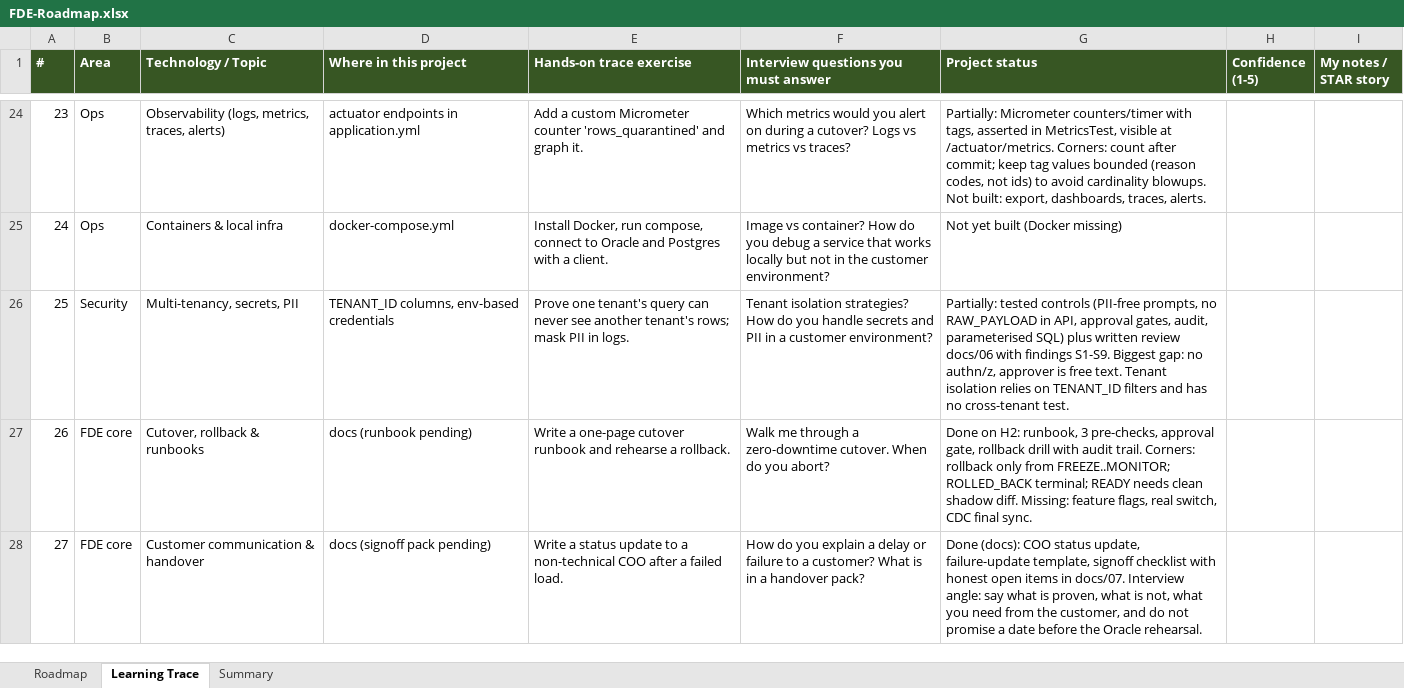
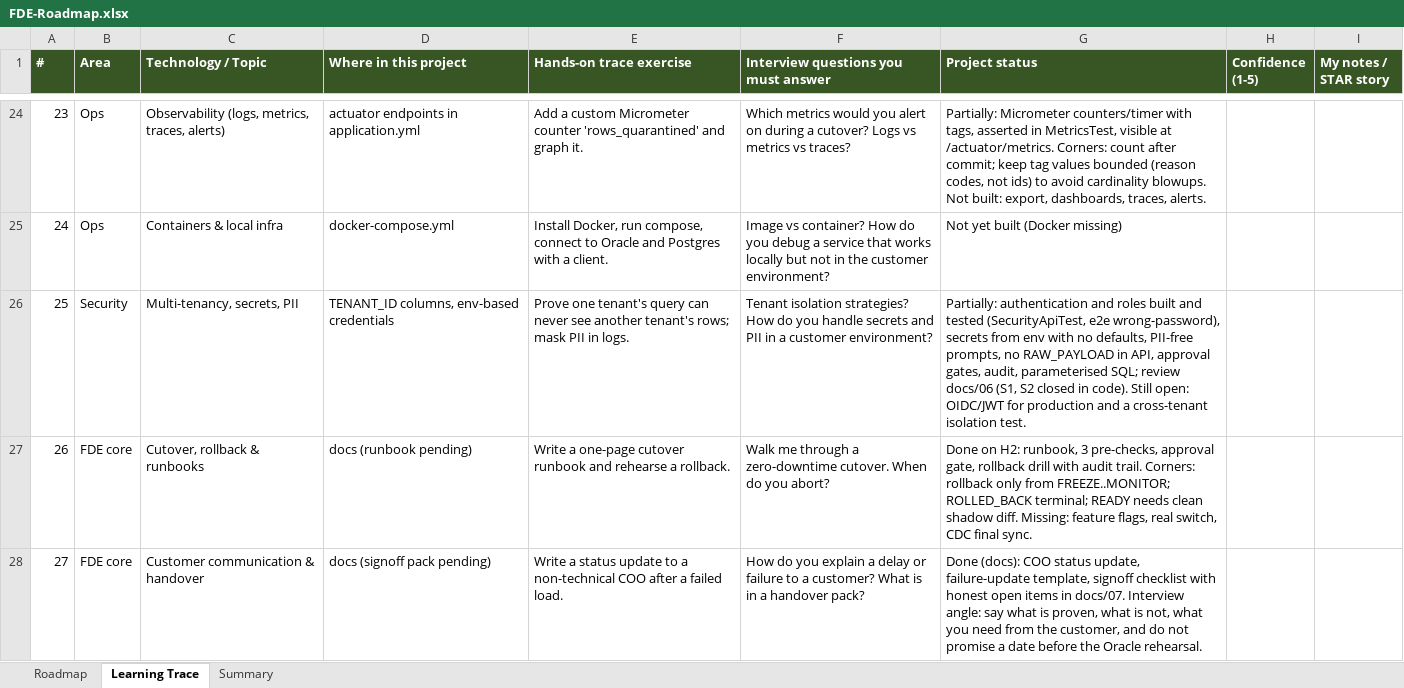
Before and after one commit to JeswinSolomon/migration-orchestrator, an Excel workbook: docs/FDE-Roadmap.xlsx, sheet Learning Trace, drawn as a sheet; only a part is shown, gaps mark what is left out; values as stored, in another font and other column widths than the file's, no borders; the diff names each change by its address in the sheet, - before the commit and + after, or states it on an @@ line.

```diff
--- a/docs/FDE-Roadmap.xlsx (sheet Learning Trace)
+++ b/docs/FDE-Roadmap.xlsx (sheet Learning Trace)
-G26 (Project status): Partially: tested controls (PII-free prompts, no RAW_PAYLOAD in API, approval gates, audit, parameterised SQL) plus written review docs/06 with findings S1-S9. Biggest gap: no authn/z, approver is free text. Tenant isolation relies on TENANT_ID filters and has no cross-tenant test.
+G26 (Project status): Partially: authentication and roles built and tested (SecurityApiTest, e2e wrong-password), secrets from env with no defaults, PII-free prompts, no RAW_PAYLOAD in API, approval gates, audit, parameterised SQL; review docs/06 (S1, S2 closed in code). Still open: OIDC/JWT for production and a cross-tenant isolation test.
```
Also changed, not shown: sheet Roadmap, 2 other files.
